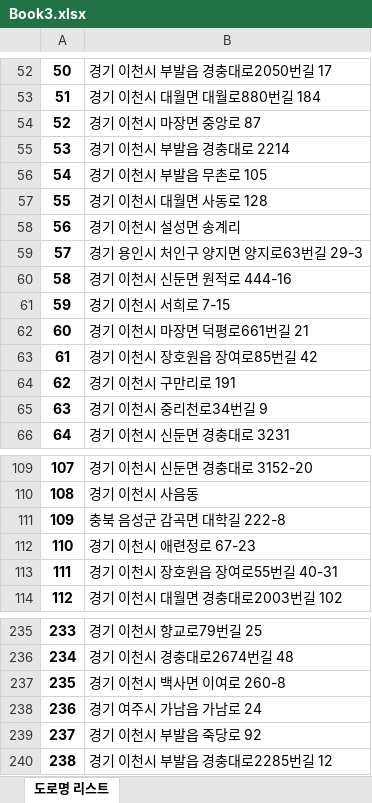
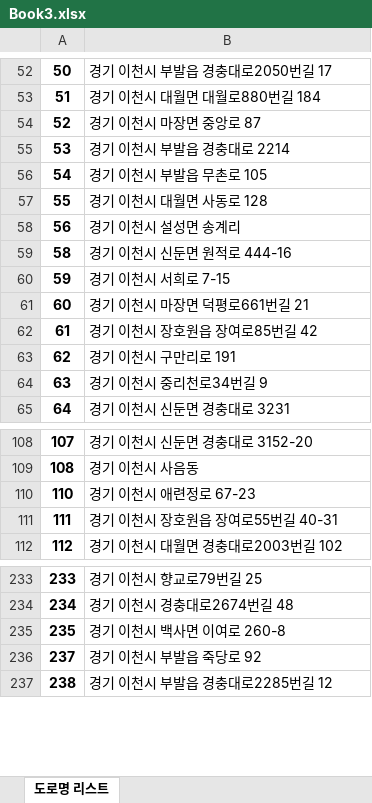
Before and after one commit to delibae/learning_pair, an Excel workbook: selenium1/page1/Book3.xlsx, sheet 도로명 리스트, drawn as a sheet; only a part is shown, gaps mark what is left out; values as stored, in another font and other column widths than the file's, no borders; the diff names each change by its address in the sheet, - before the commit and + after, or states it on an @@ line.

Commit message:
최적화

```diff
--- a/selenium1/page1/Book3.xlsx (sheet 도로명 리스트)
+++ b/selenium1/page1/Book3.xlsx (sheet 도로명 리스트)
-row 59: 57 | 경기 용인시 처인구 양지면 양지로63번길 29-3
-row 111: 109 | 충북 음성군 감곡면 대학길 222-8
-row 238: 236 | 경기 여주시 가남읍 가남로 24
```
